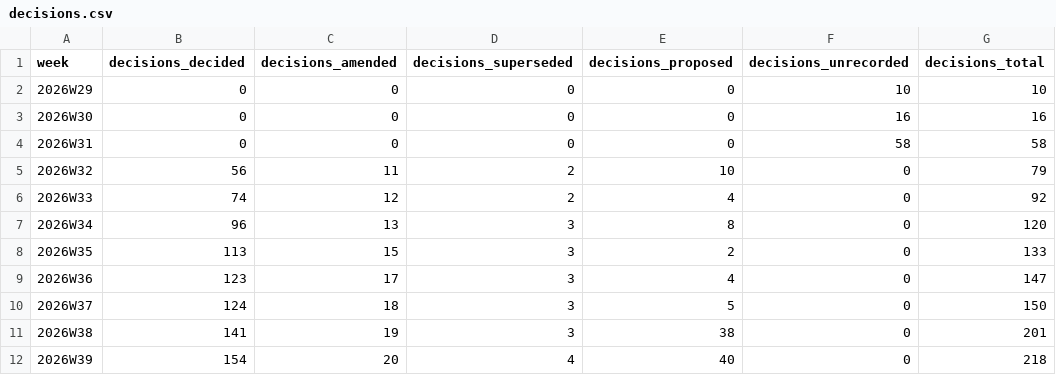
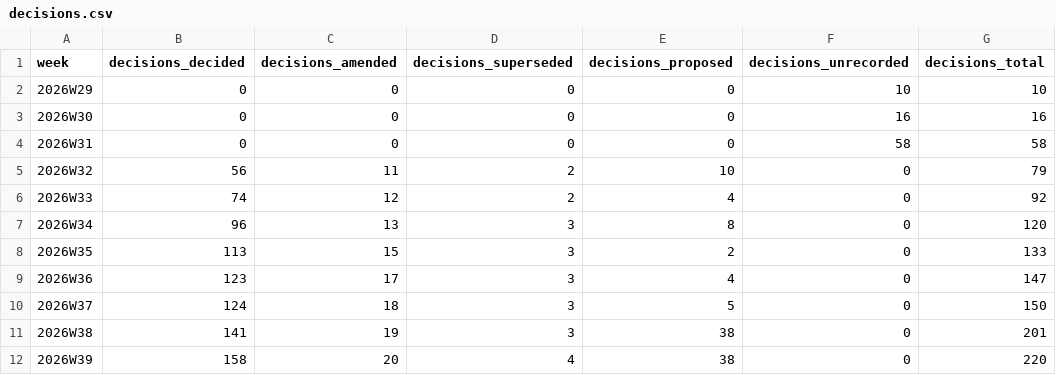
Before and after one commit to crickertech/nife, a CSV file: notes/project-metrics/decisions.csv, drawn as a sheet.

```diff
--- a/notes/project-metrics/decisions.csv
+++ b/notes/project-metrics/decisions.csv
@@ -11,2 +11,2 @@ week,decisions_decided,decisions_amended,decisions_superseded,decisions_proposed
 2026W38,141,19,3,38,0,201
-2026W39,154,20,4,40,0,218
+2026W39,158,20,4,38,0,220
```
Also changed, not shown: notes/project-metrics/fatal-risks.csv, notes/project-metrics/lines.csv, 27 other files.
